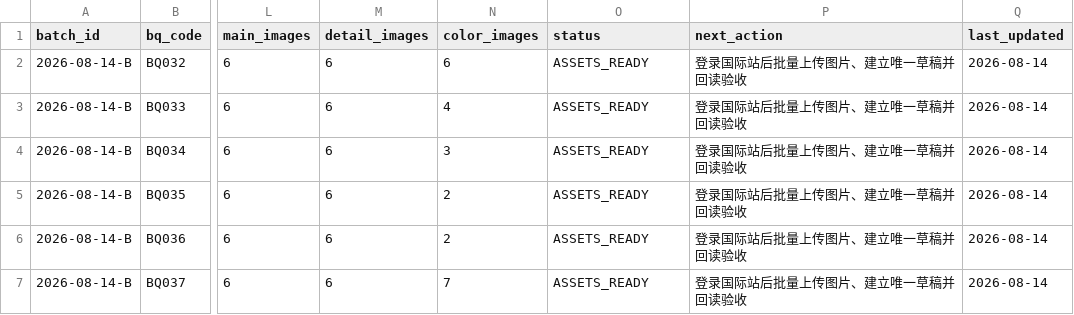
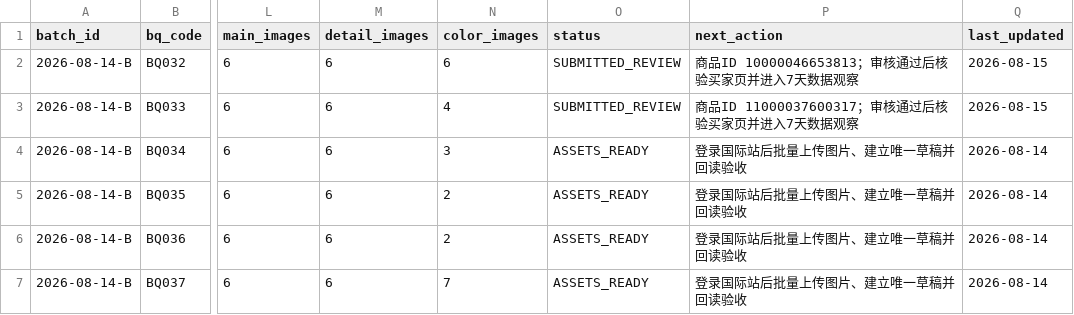
Before and after one commit to 421345308/beiqiang-cross-border-operations, a CSV file: 02_Alibaba运营/05_扩品工程/数据/国际站预上架商品总表_2026-08-14.csv, drawn as a sheet; only a part is shown, gaps mark what is left out; the diff names each change by its address in the sheet, - before the commit and + after, or states it on an @@ line.

```diff
--- a/02_Alibaba运营/05_扩品工程/数据/国际站预上架商品总表_2026-08-14.csv
+++ b/02_Alibaba运营/05_扩品工程/数据/国际站预上架商品总表_2026-08-14.csv
-O2:O3 (status): ASSETS_READY
+O2:O3 (status): SUBMITTED_REVIEW
-P2 (next_action): 登录国际站后批量上传图片、建立唯一草稿并回读验收
+P2 (next_action): 商品ID 10000046653813；审核通过后核验买家页并进入7天数据观察
-Q2:Q3 (last_updated): 2026-08-14
+Q2:Q3 (last_updated): 2026-08-15
-P3 (next_action): 登录国际站后批量上传图片、建立唯一草稿并回读验收
+P3 (next_action): 商品ID 11000037600317；审核通过后核验买家页并进入7天数据观察
```
Also changed, not shown: 02_Alibaba运营/05_扩品工程/数据/扩品批次台账.csv, 2 other files.
